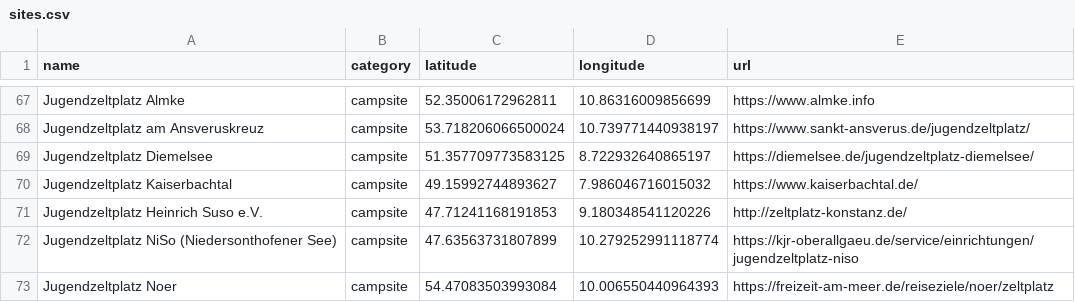
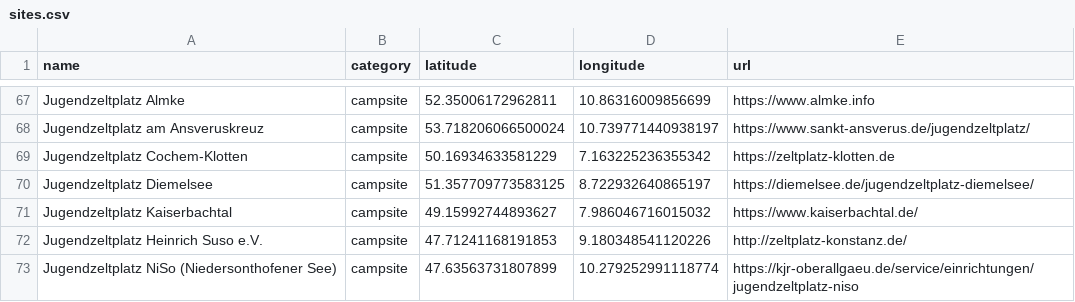
Before and after one commit to Schwarzzelt-IT/campsites, a CSV file: sites.csv, drawn as a sheet; only a part is shown, gaps mark what is left out; the shorter side is filled out with more unchanged rows.

Commit message:
Add Jugendzeltplatz Cochem-Klotten

```diff
--- a/sites.csv
+++ b/sites.csv
@@ -68,2 +68,3 @@ Jugendzeltplatz Almke,campsite,52.35006172962811,10.86316009856699,https://www.a
 Jugendzeltplatz am Ansveruskreuz,campsite,53.718206066500024,10.739771440938197,https://www.sankt-ansverus.de/jugendzeltplatz/
+Jugendzeltplatz Cochem-Klotten,campsite,50.16934633581229,7.163225236355342,https://zeltplatz-klotten.de
 Jugendzeltplatz Diemelsee,campsite,51.357709773583125,8.722932640865197,https://diemelsee.de/jugendzeltplatz-diemelsee/
```
